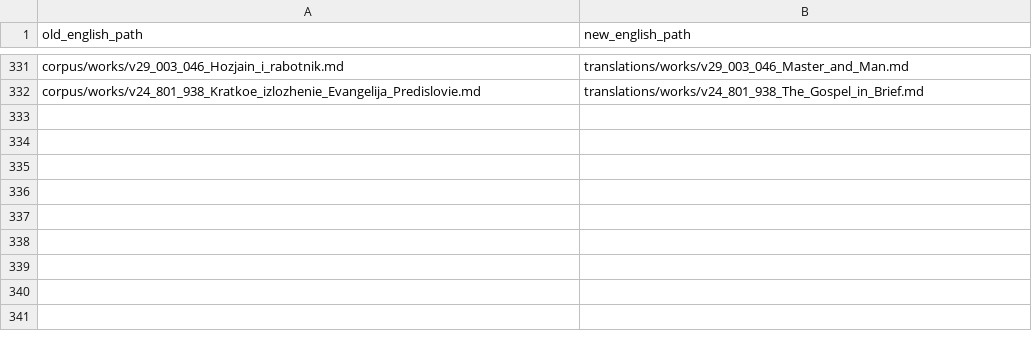
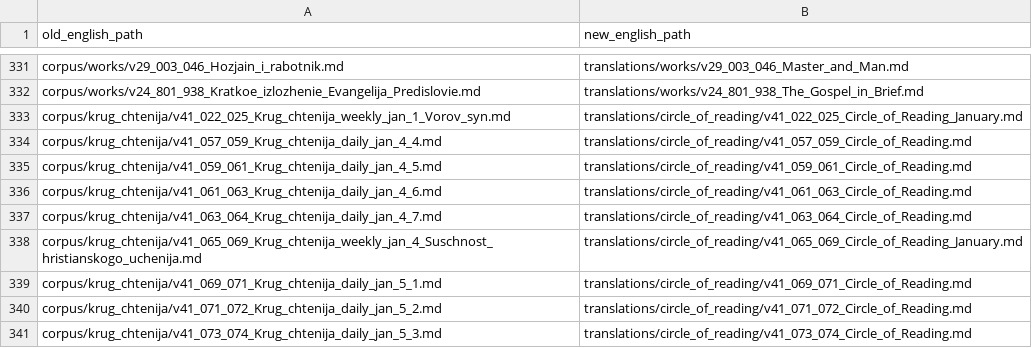
Before and after one commit to christisinourhearts/tolstoy-english-translation, a CSV file: project/metadata/english_path_migration.csv, drawn as a sheet; only a part is shown, gaps mark what is left out.

```diff
--- a/project/metadata/english_path_migration.csv
+++ b/project/metadata/english_path_migration.csv
@@ -332 +332,10 @@ corpus/works/v29_003_046_Hozjain_i_rabotnik.md,translations/works/v29_003_046_Ma
 corpus/works/v24_801_938_Kratkoe_izlozhenie_Evangelija_Predislovie.md,translations/works/v24_801_938_The_Gospel_in_Brief.md
+corpus/krug_chtenija/v41_022_025_Krug_chtenija_weekly_jan_1_Vorov_syn.md,translations/circle_of_reading/v41_022_025_Circle_of_Reading_January.md
+corpus/krug_chtenija/v41_057_059_Krug_chtenija_daily_jan_4_4.md,translations/circle_of_reading/v41_057_059_Circle_of_Reading.md
+corpus/krug_chtenija/v41_059_061_Krug_chtenija_daily_jan_4_5.md,translations/circle_of_reading/v41_059_061_Circle_of_Reading.md
+corpus/krug_chtenija/v41_061_063_Krug_chtenija_daily_jan_4_6.md,translations/circle_of_reading/v41_061_063_Circle_of_Reading.md
+corpus/krug_chtenija/v41_063_064_Krug_chtenija_daily_jan_4_7.md,translations/circle_of_reading/v41_063_064_Circle_of_Reading.md
+corpus/krug_chtenija/v41_065_069_Krug_chtenija_weekly_jan_4_Suschnost_hristianskogo_uchenija.md,translations/circle_of_reading/v41_065_069_Circle_of_Reading_January.md
+corpus/krug_chtenija/v41_069_071_Krug_chtenija_daily_jan_5_1.md,translations/circle_of_reading/v41_069_071_Circle_of_Reading.md
+corpus/krug_chtenija/v41_071_072_Krug_chtenija_daily_jan_5_2.md,translations/circle_of_reading/v41_071_072_Circle_of_Reading.md
+corpus/krug_chtenija/v41_073_074_Krug_chtenija_daily_jan_5_3.md,translations/circle_of_reading/v41_073_074_Circle_of_Reading.md
```
Also changed, not shown: 13 other files.
